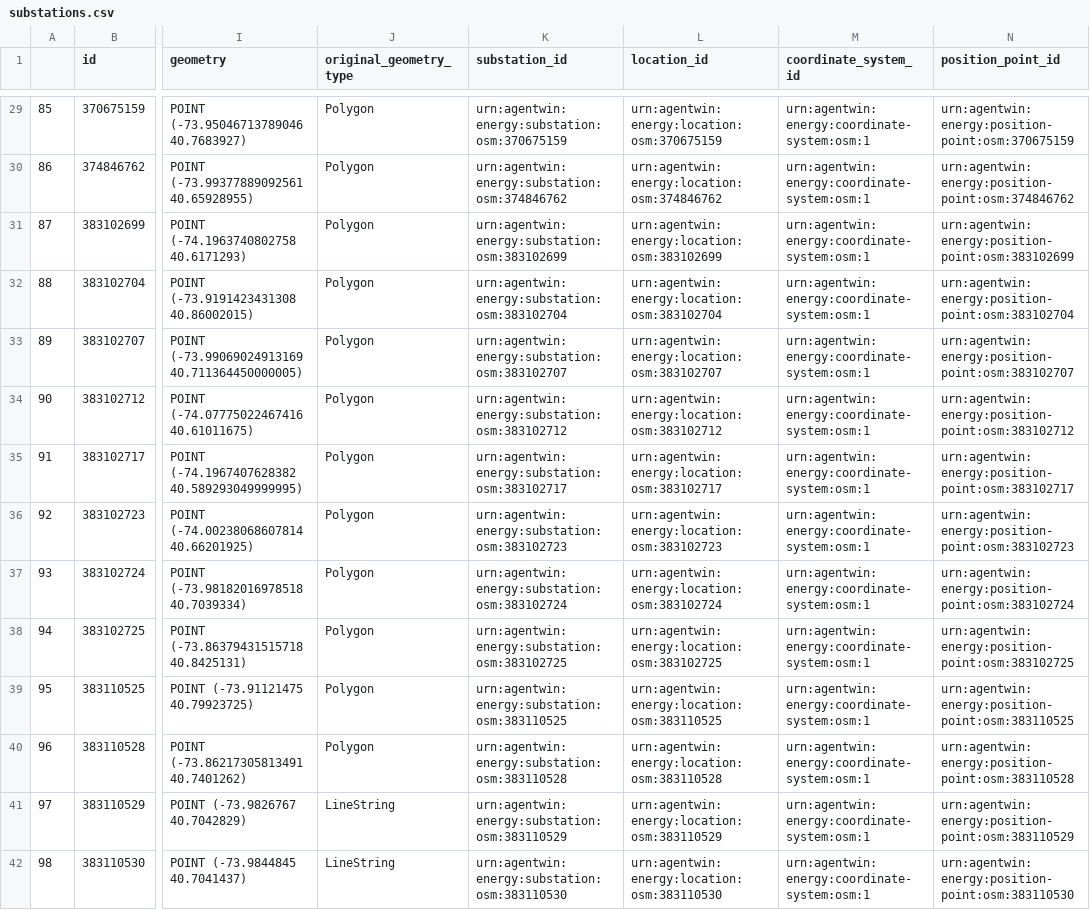
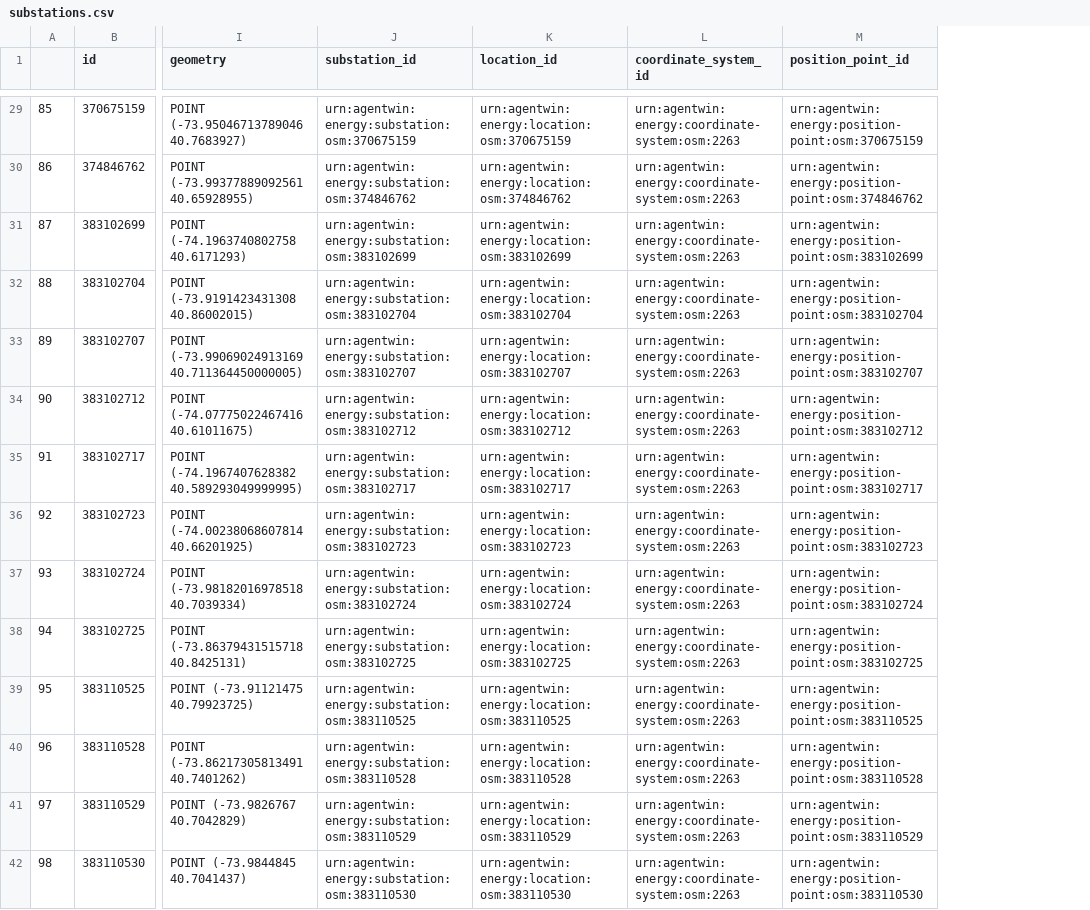
Before and after one commit to HenriKCorrea/agentwin-dataset, a CSV file: data/processed/substations.csv, drawn as a sheet; only a part is shown, gaps mark what is left out; removed rows and columns are numbered as before the commit, all else as after; the diff covers the shown part only; the diff names each change by its address in the sheet, - before the commit and + after, or states it on an @@ line.

```diff
--- a/data/processed/substations.csv
+++ b/data/processed/substations.csv
-column J (original_geometry_type), rows 29-42: Polygon | Polygon | Polygon | Polygon | Polygon | Polygon | Polygon | Polygon | Polygon | Polygon | Polygon | Polygon | LineString | LineString
-L29:L42 (coordinate_system_id): urn:agentwin:energy:coordinate-system:osm:1
+L29:L42 (coordinate_system_id): urn:agentwin:energy:coordinate-system:osm:2263
```
Also changed, not shown: 90 edited cells elsewhere in this file, 5 other files.
